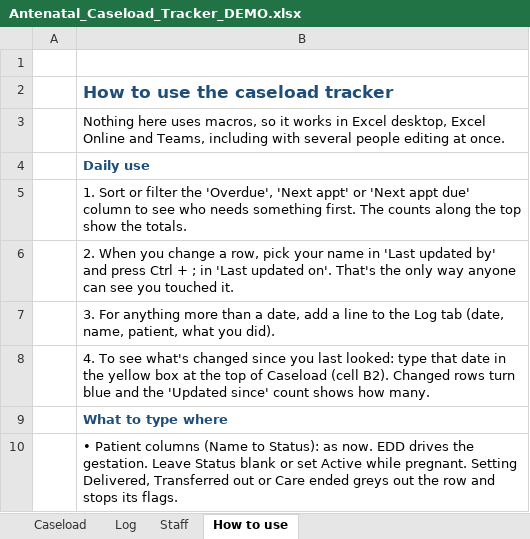
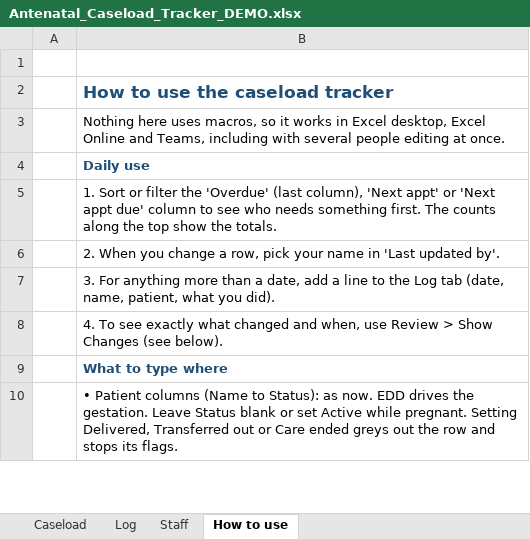
Before and after one commit to gvljmail-gif/Train-value-monster, an Excel workbook: caseload-tracker/Antenatal_Caseload_Tracker_DEMO.xlsx, sheet How to use, drawn as a sheet; only a part is shown; values as stored, in another font and other column widths than the file's, no borders; the diff covers the shown part only; the diff names each change by its address in the sheet, - before the commit and + after, or states it on an @@ line.

```diff
--- a/caseload-tracker/Antenatal_Caseload_Tracker_DEMO.xlsx (sheet How to use)
+++ b/caseload-tracker/Antenatal_Caseload_Tracker_DEMO.xlsx (sheet How to use)
-B5: …filter the 'Overdue', 'Next appt'…
+B5: …filter the 'Overdue' (last column), 'Next appt'…
-B6: …'Last updated by' and press Ctrl + ; in 'Last updated on'. That's the only way anyone can see you touched it.
+B6: …'Last updated by'.
-B8: …To see what's changed since you last looked: type that date in the yellow box at the top of Caseload (cell B2). Changed rows turn blue and the 'Updated since' count shows how many.
+B8: …To see exactly what changed and when, use Review > Show Changes (see below).
```
Also changed, not shown: 2 added rows, 1 removed row and 6 edited cells elsewhere in this sheet, sheet Caseload, caseload-tracker/Antenatal_Caseload_Tracker.xlsx, 1 other file.
